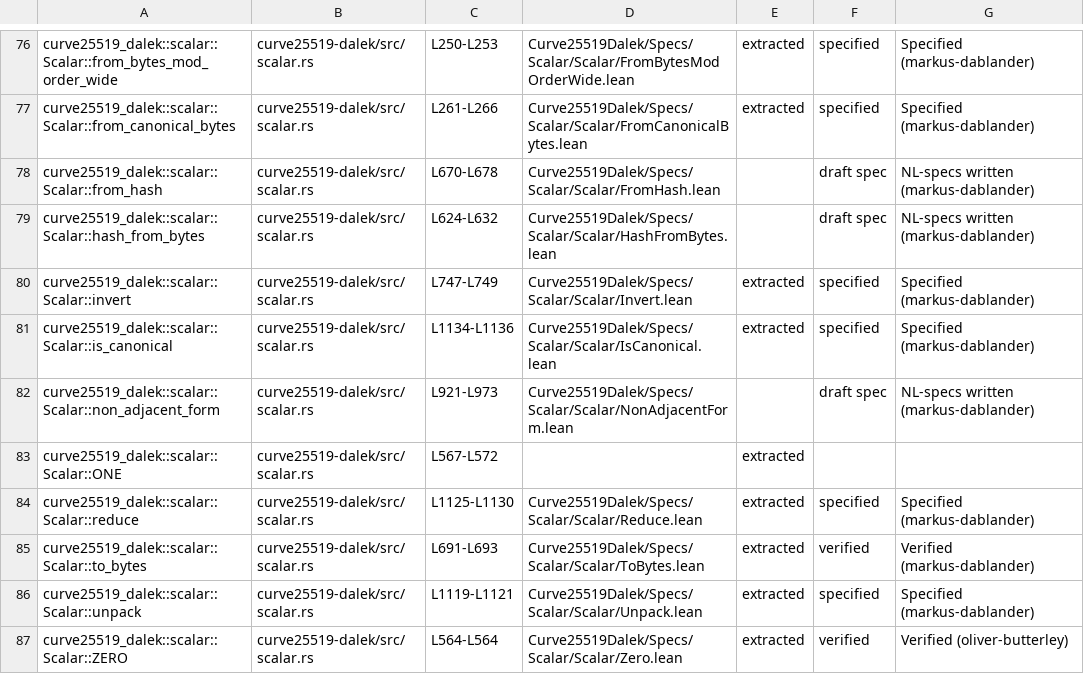
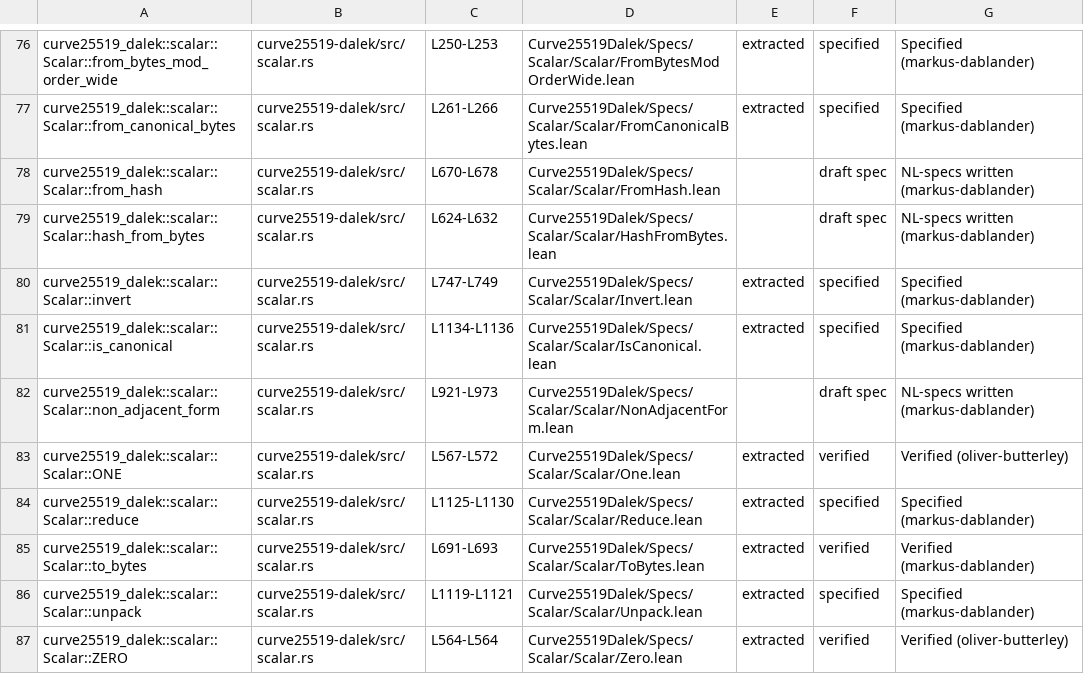
Before and after one commit to oliver-butterley/curve25519-dalek-lean-verify, a CSV file: status.csv, drawn as a sheet; only a part is shown, gaps mark what is left out.

```diff
--- a/status.csv
+++ b/status.csv
@@ -82,3 +82,3 @@ curve25519_dalek::scalar::Scalar::is_canonical,curve25519-dalek/src/scalar.rs,L1
 curve25519_dalek::scalar::Scalar::non_adjacent_form,curve25519-dalek/src/scalar.rs,L921-L973,Curve25519Dalek/Specs/Scalar/Scalar/NonAdjacentForm.lean,,draft spec,NL-specs written (markus-dablander)
-curve25519_dalek::scalar::Scalar::ONE,curve25519-dalek/src/scalar.rs,L567-L572,,extracted,,
+curve25519_dalek::scalar::Scalar::ONE,curve25519-dalek/src/scalar.rs,L567-L572,Curve25519Dalek/Specs/Scalar/Scalar/One.lean,extracted,verified,Verified (oliver-butterley)
 curve25519_dalek::scalar::Scalar::reduce,curve25519-dalek/src/scalar.rs,L1125-L1130,Curve25519Dalek/Specs/Scalar/Scalar/Reduce.lean,extracted,specified,Specified (markus-dablander)
```
Also changed, not shown: 4 other files.
